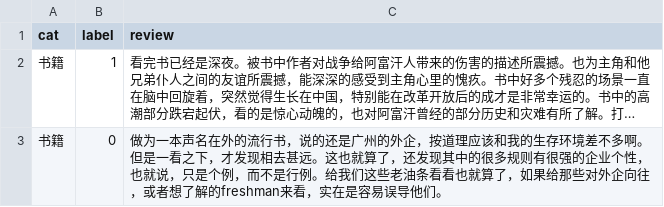
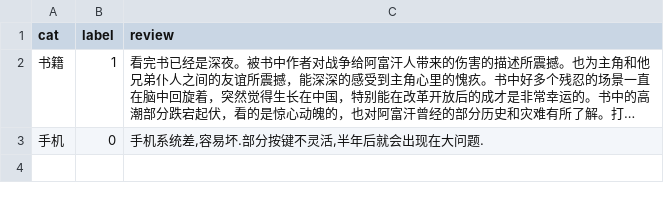
Before and after one commit to Sugarya/GASText-zh, a CSV file: dataset/src/partly_online_shopping_cats.csv, drawn as a sheet; long unchanged cells end in …; the diff names each change by its address in the sheet, - before the commit and + after, or states it on an @@ line.

```diff
--- a/dataset/src/partly_online_shopping_cats.csv
+++ b/dataset/src/partly_online_shopping_cats.csv
-A3 (cat): 书籍
+A3 (cat): 手机
-C3 (review): 做为一本声名在外的流行书，说的还是广州的外企，按道理应该和我的生存环境差不多啊。但是一看之下，才发现相去甚远。这也就算了，还发现其中的很多规则有很强的企业个性，也就说，只是个例，而不是行例。给我们这些老油条看看也就算了，如果给那些对外企向往，或者想了解的freshman来看，实在是容易误导他们。
+C3 (review): 手机系统差,容易坏.部分按键不灵活,半年后就会出现在大问题.
```
Also changed, not shown: 11 other files.
